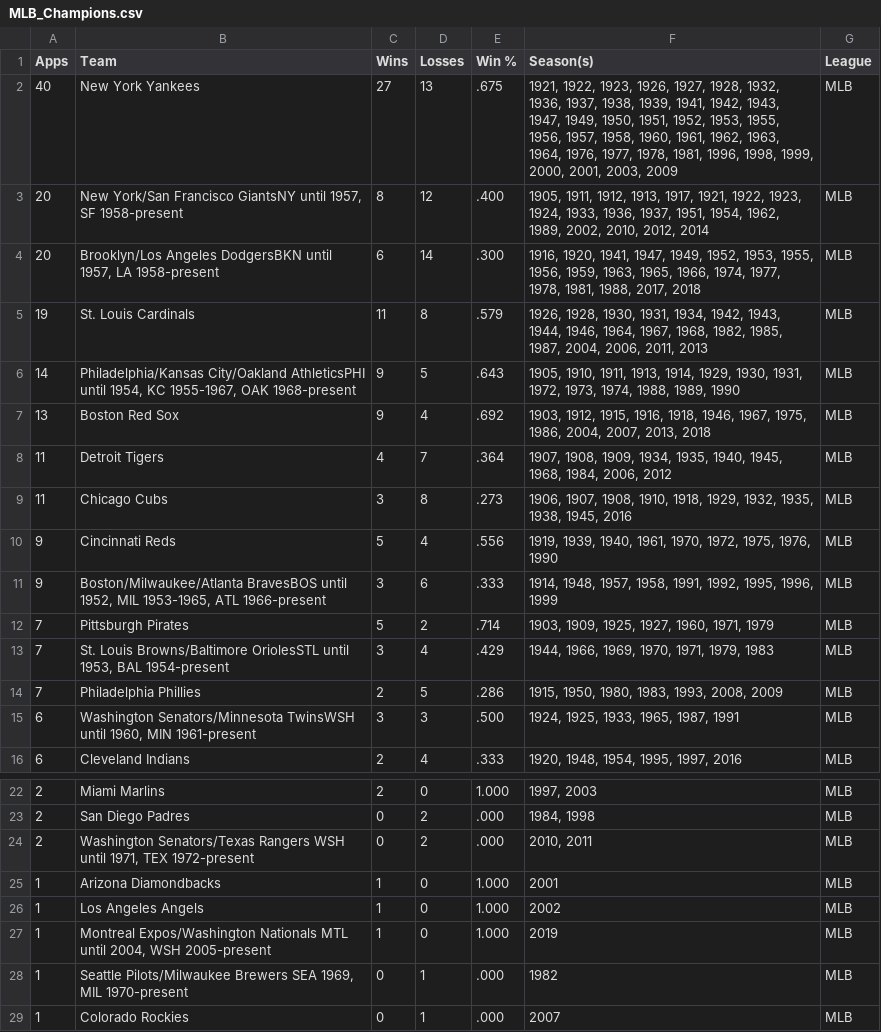
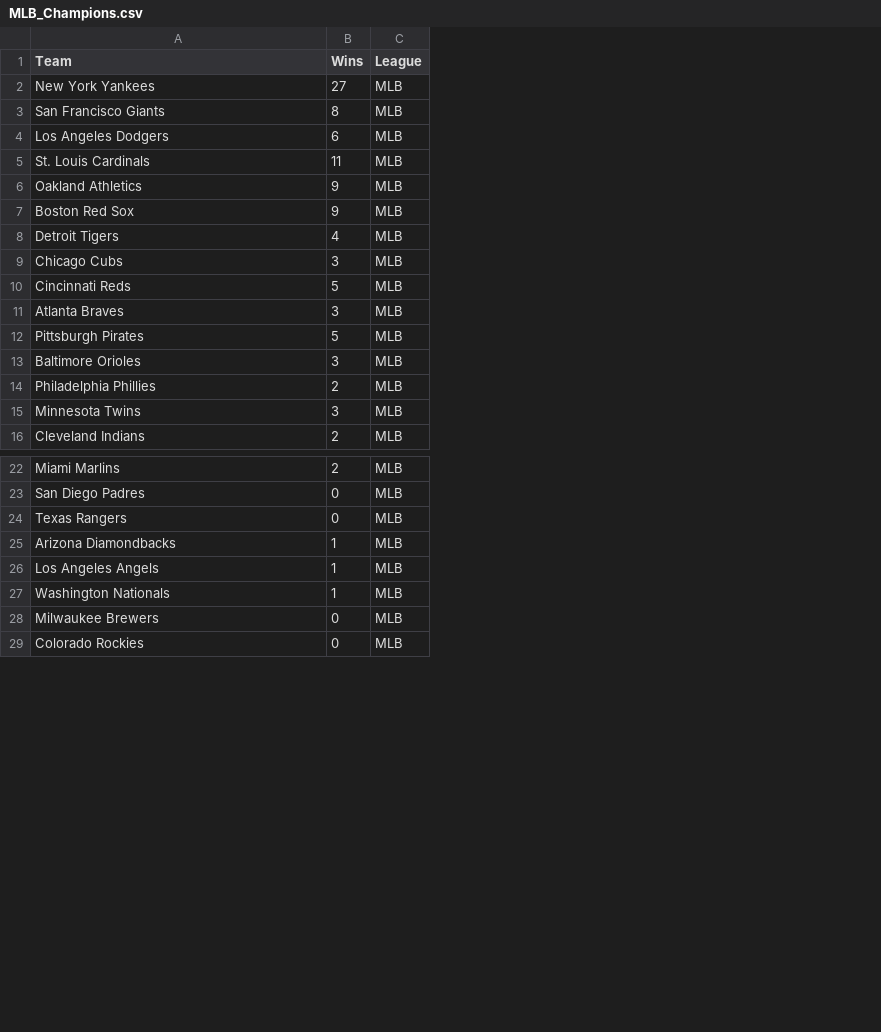
Before and after one commit to delafields/data-projects, a CSV file: sports-color-success/data/MLB_Champions.csv, drawn as a sheet; only a part is shown, gaps mark what is left out; removed rows and columns are numbered as before the commit, all else as after; the diff names each change by its address in the sheet, - before the commit and + after, or states it on an @@ line.

Commit message:
All data correctly scraped and transformed.

```diff
--- a/sports-color-success/data/MLB_Champions.csv
+++ b/sports-color-success/data/MLB_Champions.csv
-column A (Apps), rows 2-16: 40 | 20 | 20 | 19 | 14 | 13 | 11 | 11 | 9 | 9 | 7 | 7 | 7 | 6 | 6; rows 22-29: 2 | 2 | 2 | 1 | 1 | 1 | 1 | 1
-column D (Losses), rows 2-16: 13 | 12 | 14 | 8 | 5 | 4 | 7 | 8 | 4 | 6 | 2 | 4 | 5 | 3 | 4; rows 22-29: 0 | 2 | 2 | 0 | 0 | 0 | 1 | 1
-column E (Win %), rows 2-16: .675 | .400 | .300 | .579 | .643 | .692 | .364 | .273 | .556 | .333 | .714 | .429 | .286 | .500 | .333; rows 22-29: 1.000 | .000 | .000 | 1.000 | 1.000 | 1.000 | .000 | .000
-column F (Season(s)), rows 2-16: 1921, 1922, 1923, 1926, 1927, 1928, 1932, 1936, 1937, 1938, 1939, 1941, 1942, 1943, 1947, 1949, 1950, 1951, 1952, 1953, 1955, 1956, 1957, 1958, 1960, 1961, 1962, 1963, 1964, 1976, 1977, 1978, 1981, 1996, 1998, 1999, 2000, 2001, 2003, 2009 | 1905, 1911, 1912, 1913, 1917, 1921, 1922, 1923, 1924, 1933, 1936, 1937, 1951, 1954, 1962, 1989, 2002, 2010, 2012, 2014 | 1916, 1920, 1941, 1947, 1949, 1952, 1953, 1955, 1956, 1959, 1963, 1965, 1966, 1974, 1977, 1978, 1981, 1988, 2017, 2018 | 1926, 1928, 1930, 1931, 1934, 1942, 1943, 1944, 1946, 1964, 1967, 1968, 1982, 1985, 1987, 2004, 2006, 2011, 2013 | 1905, 1910, 1911, 1913, 1914, 1929, 1930, 1931, 1972, 1973, 1974, 1988, 1989, 1990 | 1903, 1912, 1915, 1916, 1918, 1946, 1967, 1975, 1986, 2004, 2007, 2013, 2018 | 1907, 1908, 1909, 1934, 1935, 1940, 1945, 1968, 1984, 2006, 2012 | 1906, 1907, 1908, 1910, 1918, 1929, 1932, 1935, 1938, 1945, 2016 | 1919, 1939, 1940, 1961, 1970, 1972, 1975, 1976, 1990 | 1914, 1948, 1957, 1958, 1991, 1992, 1995, 1996, 1999 | 1903, 1909, 1925, 1927, 1960, 1971, 1979 | 1944, 1966, 1969, 1970, 1971, 1979, 1983 | 1915, 1950, 1980, 1983, 1993, 2008, 2009 | 1924, 1925, 1933, 1965, 1987, 1991 | 1920, 1948, 1954, 1995, 1997, 2016; rows 22-29: 1997, 2003 | 1984, 1998 | 2010, 2011 | 2001 | 2002 | 2019 | 1982 | 2007
-A3 (Team): New York/San Francisco GiantsNY until 1957, SF 1958-present
+A3 (Team): San Francisco Giants
-A4 (Team): Brooklyn/Los Angeles DodgersBKN until 1957, LA 1958-present
+A4 (Team): Los Angeles Dodgers
-A6 (Team): Philadelphia/Kansas City/Oakland AthleticsPHI until 1954, KC 1955-1967, OAK 1968-present
+A6 (Team): Oakland Athletics
-A11 (Team): Boston/Milwaukee/Atlanta BravesBOS until 1952, MIL 1953-1965, ATL 1966-present
+A11 (Team): Atlanta Braves
-A13 (Team): St. Louis Browns/Baltimore OriolesSTL until 1953, BAL 1954-present
+A13 (Team): Baltimore Orioles
-A15 (Team): Washington Senators/Minnesota TwinsWSH until 1960, MIN 1961-present
+A15 (Team): Minnesota Twins
-A24 (Team): Washington Senators/Texas Rangers WSH until 1971, TEX 1972-present
+A24 (Team): Texas Rangers
-A27 (Team): Montreal Expos/Washington Nationals MTL until 2004, WSH 2005-present
+A27 (Team): Washington Nationals
-A28 (Team): Seattle Pilots/Milwaukee Brewers SEA 1969, MIL 1970-present
+A28 (Team): Milwaukee Brewers
```
Also changed, not shown: sports-color-success/data/EPL_Champions.csv, sports-color-success/data/NBA_Champions.csv, 8 other files.
